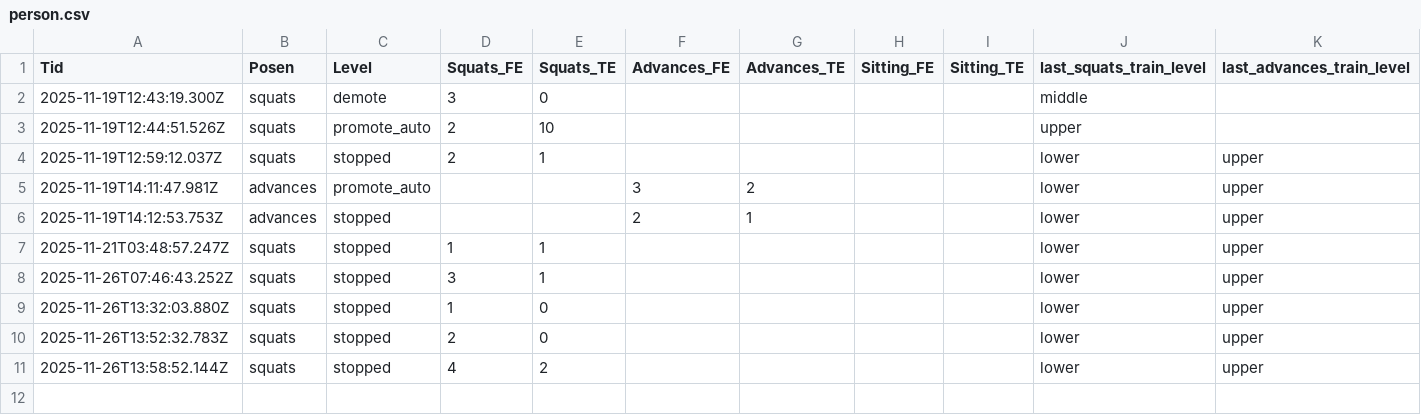
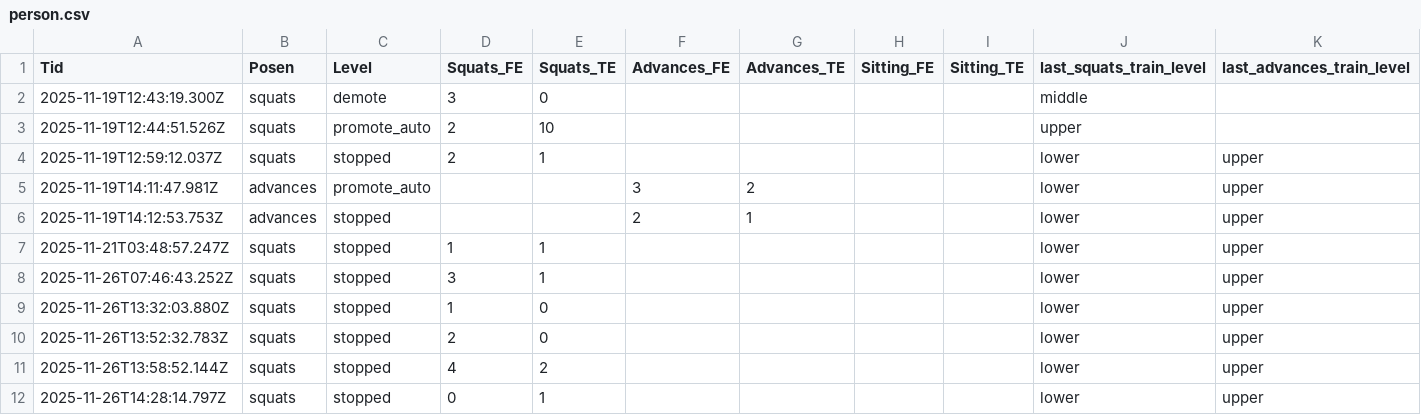
Before and after one commit to bonsontai/CoreCare, a CSV file: person.csv, drawn as a sheet; only a part is shown; rows hold the shown columns only; the diff names each change by its address in the sheet, - before the commit and + after, or states it on an @@ line.

```diff
--- a/person.csv
+++ b/person.csv
+row 12: 2025-11-26T14:28:14.797Z | squats | stopped | 0 | 1 |  |  |  |  | lower | upper
```
Also changed, not shown: 3 other files.
